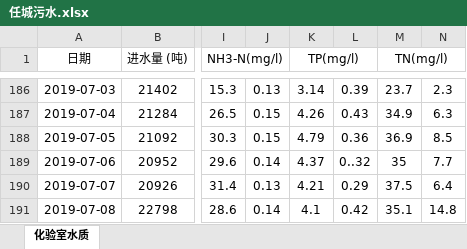
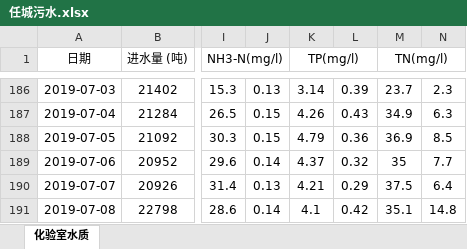
Before and after one commit to zhousning/blaze, an Excel workbook: lib/tasks/data/inoutcms/lishi/任城污水.xlsx, sheet 化验室水质, drawn as a sheet; only a part is shown, gaps mark what is left out; values as stored, in another font and other column widths than the file's, no borders; the diff names each change by its address in the sheet, - before the commit and + after, or states it on an @@ line.

```diff
--- a/lib/tasks/data/inoutcms/lishi/任城污水.xlsx (sheet 化验室水质)
+++ b/lib/tasks/data/inoutcms/lishi/任城污水.xlsx (sheet 化验室水质)
-L189: 0..32
+L189: 0.32
```
Also changed, not shown: lib/tasks/data/inoutcms/lishi/嘉祥一污.xlsx, lib/tasks/data/inoutcms/lishi/曲阜一污.xlsx, 8 other files.
